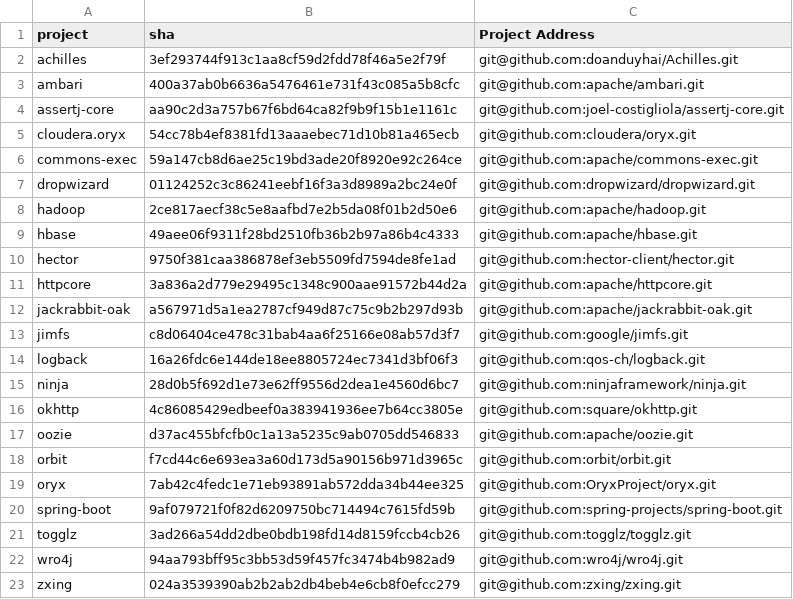
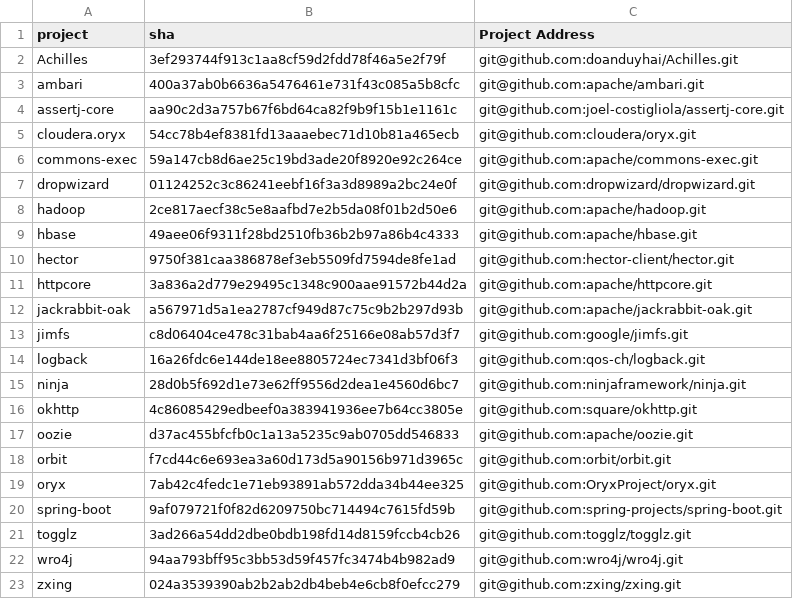
Before and after one commit to Ti-tanium/Software-Test-Project, a CSV file: test-projects/projects.csv, drawn as a sheet.

Commit message:
typo

```diff
--- a/test-projects/projects.csv
+++ b/test-projects/projects.csv
@@ -1,3 +1,3 @@
 project,sha,Project Address
-achilles,3ef293744f913c1aa8cf59d2fdd78f46a5e2f79f,git@github.com:doanduyhai/Achilles.git
+Achilles,3ef293744f913c1aa8cf59d2fdd78f46a5e2f79f,git@github.com:doanduyhai/Achilles.git
 ambari,400a37ab0b6636a5476461e731f43c085a5b8cfc,git@github.com:apache/ambari.git
```
